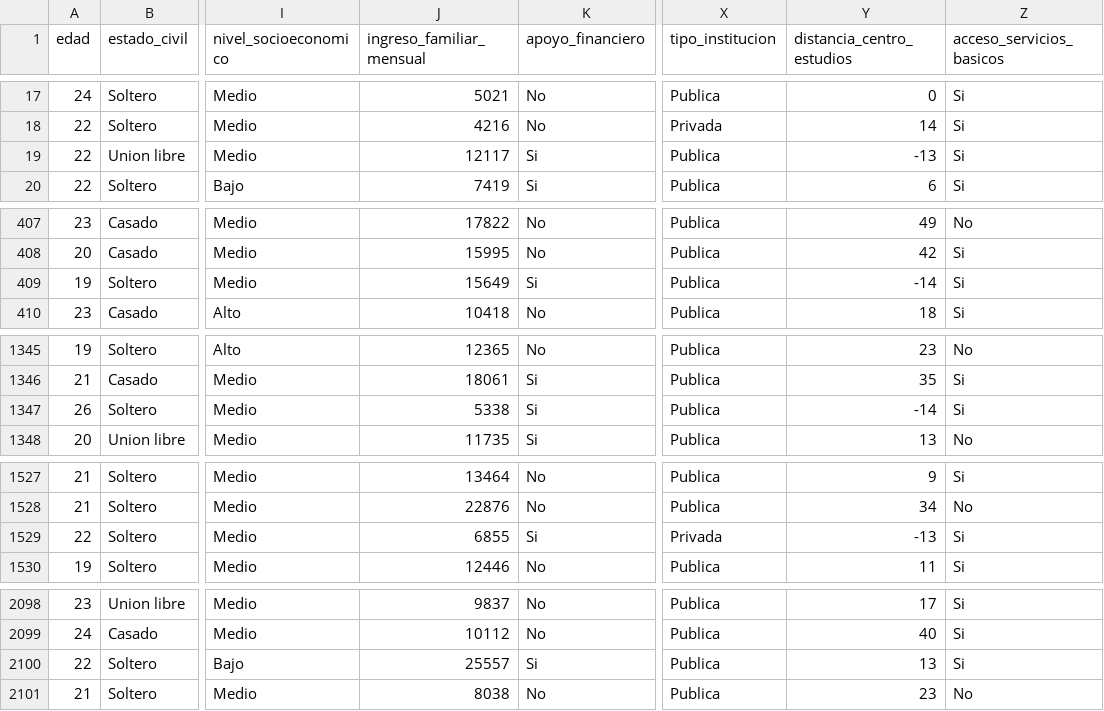
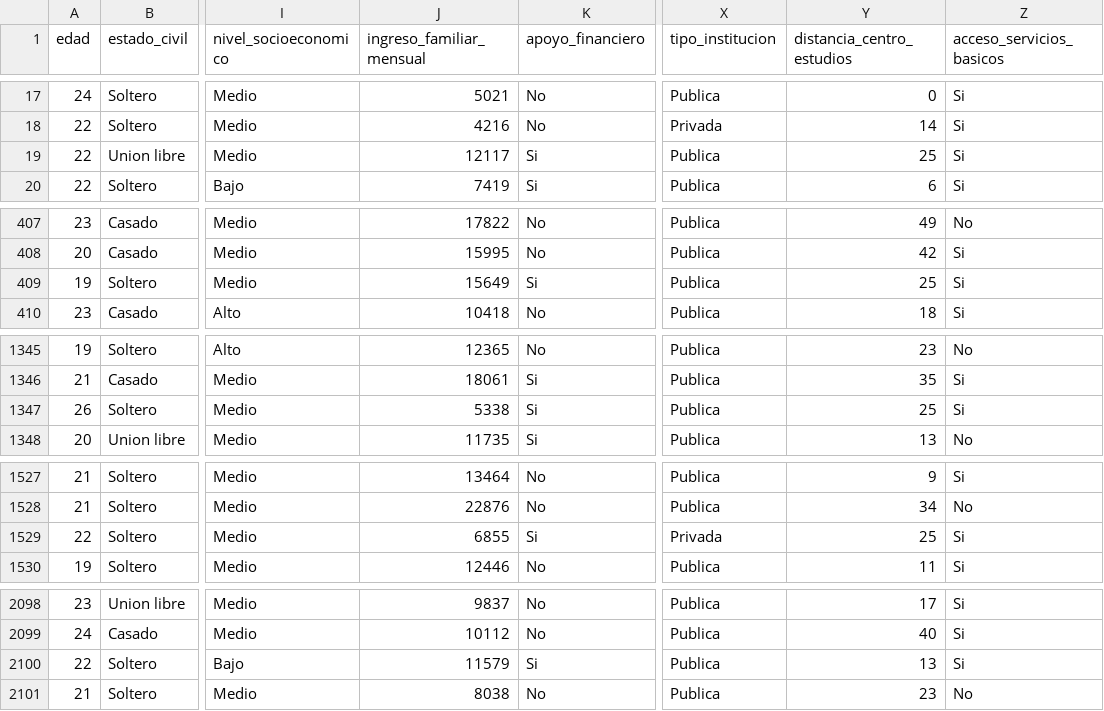
Before and after one commit to rpizarrog/innovacion-empresarial, a CSV file: datos/datos_desercion_estudiantil_completo_transformados.csv, drawn as a sheet; only a part is shown, gaps mark what is left out; the diff covers the shown part only; the diff names each change by its address in the sheet, - before the commit and + after, or states it on an @@ line.

Commit message:
Add files via upload

```diff
--- a/datos/datos_desercion_estudiantil_completo_transformados.csv
+++ b/datos/datos_desercion_estudiantil_completo_transformados.csv
-Y19 (distancia_centro_estudios): -13
+Y19 (distancia_centro_estudios): 25
-Y409 (distancia_centro_estudios): -14
+Y409 (distancia_centro_estudios): 25
-Y1347 (distancia_centro_estudios): -14
+Y1347 (distancia_centro_estudios): 25
-Y1529 (distancia_centro_estudios): -13
+Y1529 (distancia_centro_estudios): 25
-J2100 (ingreso_familiar_mensual): 25557
+J2100 (ingreso_familiar_mensual): 11579
```
Also changed, not shown: 17 edited cells elsewhere in this file.
